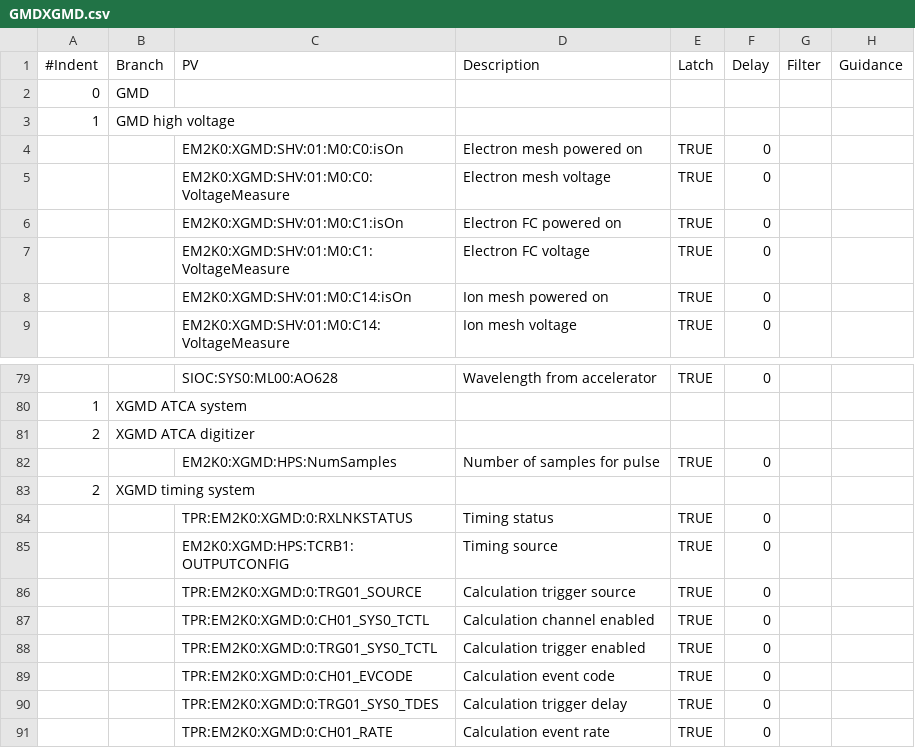
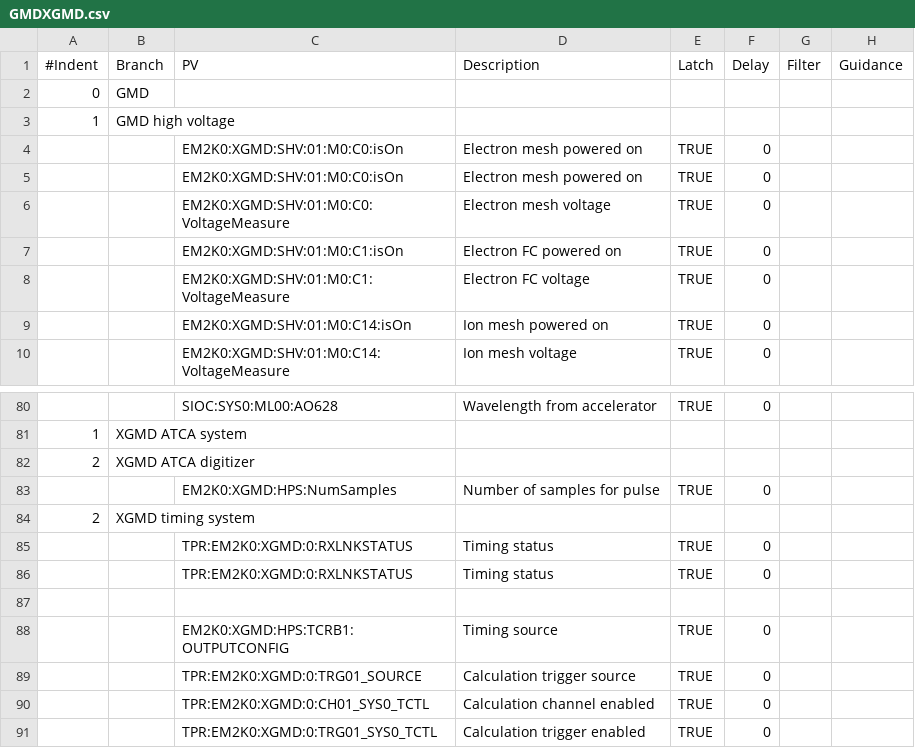
Before and after one commit to tongju12/pcds-nalms, a CSV file: Spreadsheet/KFE/GMDXGMD.csv, drawn as a sheet; only a part is shown, gaps mark what is left out; the shorter side is filled out with more unchanged rows; the diff names each change by its address in the sheet, - before the commit and + after, or states it on an @@ line.

Commit message:
TEMP: upload a broken CSV

```diff
--- a/Spreadsheet/KFE/GMDXGMD.csv
+++ b/Spreadsheet/KFE/GMDXGMD.csv
+row 5:  |  | EM2K0:XGMD:SHV:01:M0:C0:isOn | Electron mesh powered on | TRUE | 0
+row 86:  |  | TPR:EM2K0:XGMD:0:RXLNKSTATUS | Timing status | TRUE | 0
+row 87: (empty)
```
